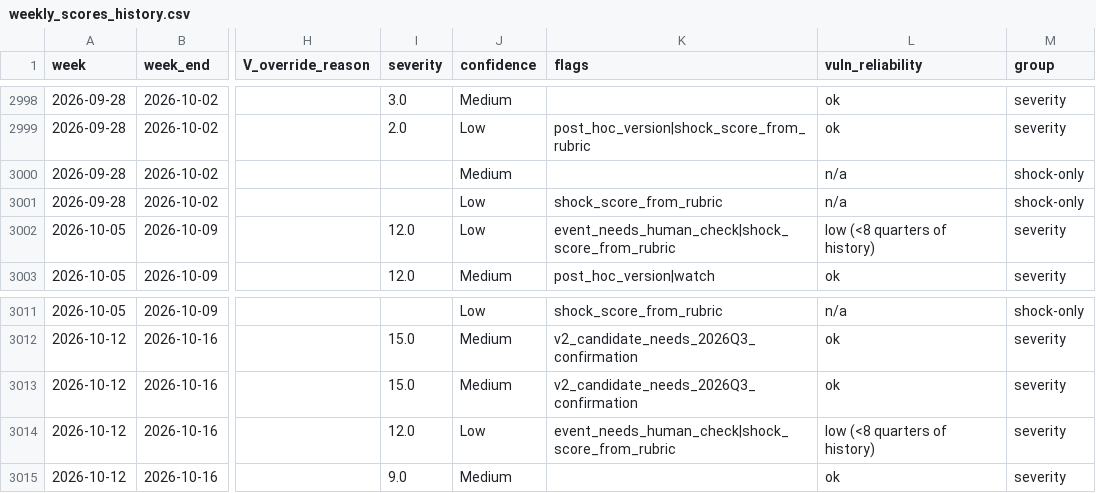
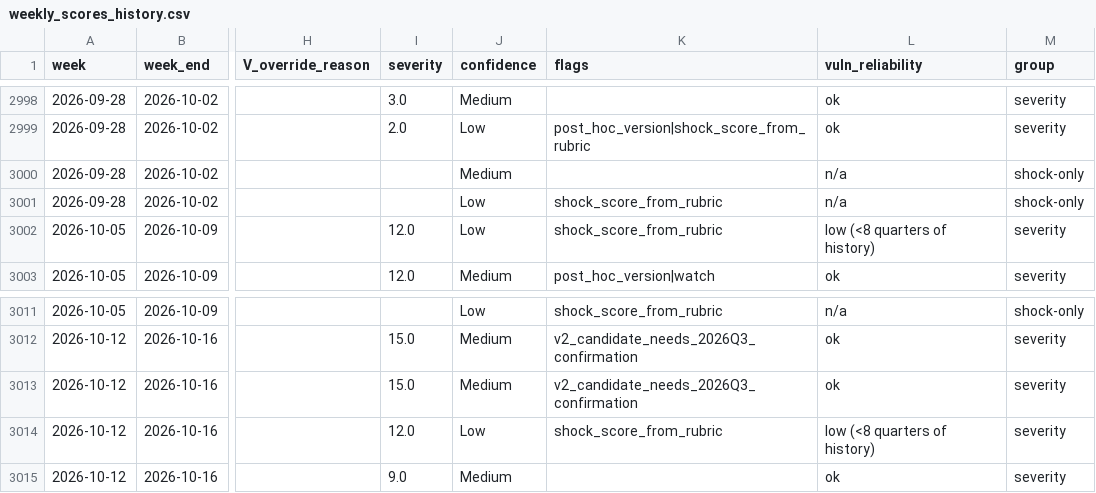
Before and after one commit to BigJayJayHuang/DTCC-External-Risk-Intelligence, a CSV file: Capstone_Project/results/scoring/weekly_scores_history.csv, drawn as a sheet; only a part is shown, gaps mark what is left out; the diff names each change by its address in the sheet, - before the commit and + after, or states it on an @@ line.

```diff
--- a/Capstone_Project/results/scoring/weekly_scores_history.csv
+++ b/Capstone_Project/results/scoring/weekly_scores_history.csv
-K3002 (flags): event_needs_human_check|shock_score_from_rubric
+K3002 (flags): shock_score_from_rubric
-K3014 (flags): event_needs_human_check|shock_score_from_rubric
+K3014 (flags): shock_score_from_rubric
```
Also changed, not shown: 7 other files.
